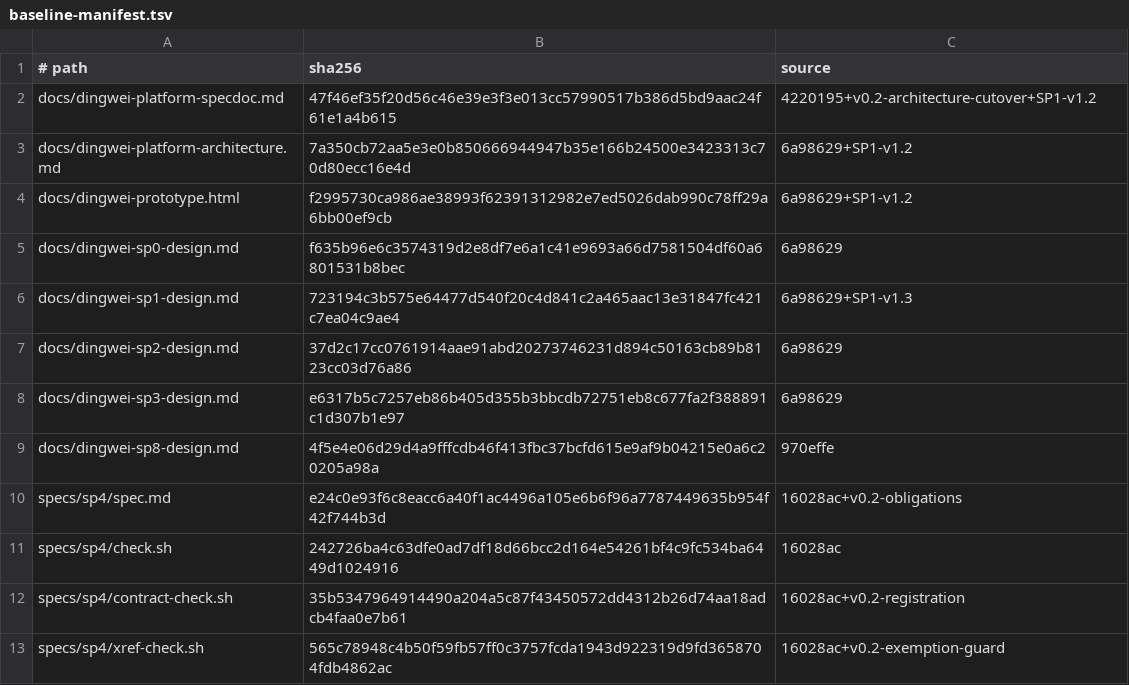
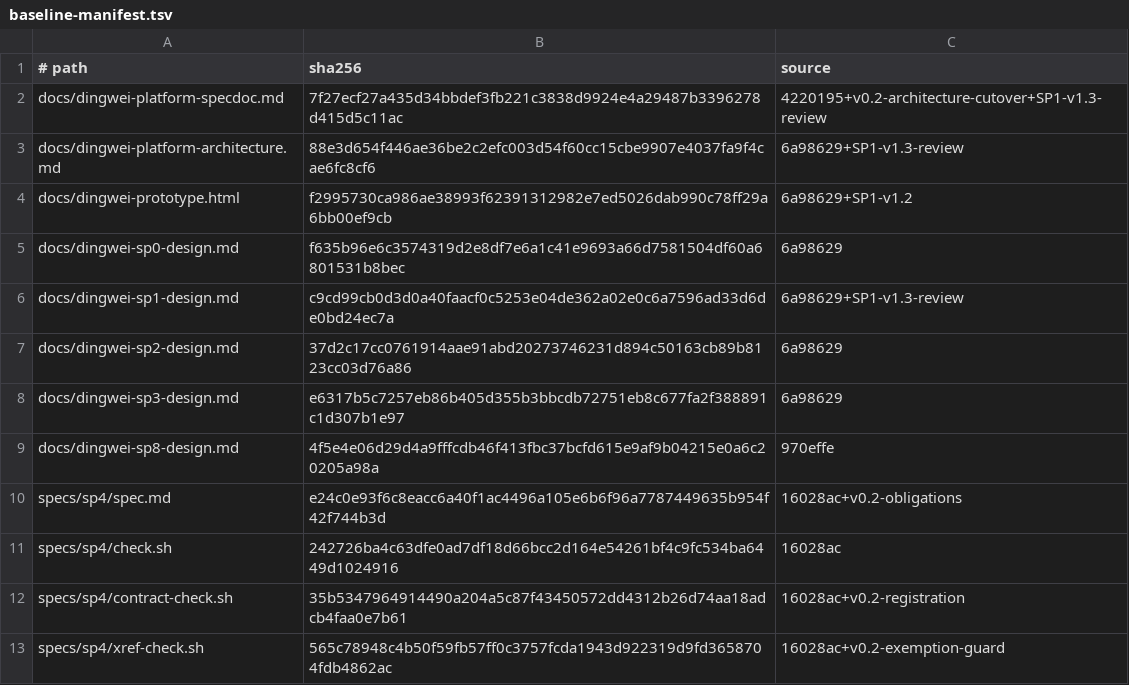
Before and after one commit to zhangzongchu2019/DingWei, a TSV file: specs/v0.2/baseline-manifest.tsv, drawn as a sheet.

```diff
--- a/specs/v0.2/baseline-manifest.tsv
+++ b/specs/v0.2/baseline-manifest.tsv
@@ -1,7 +1,7 @@
 # path	sha256	source
-docs/dingwei-platform-specdoc.md	47f46ef35f20d56c46e39e3f3e013cc57990517b386d5bd9aac24f61e1a4b615	4220195+v0.2-architecture-cutover+SP1-v1.2
-docs/dingwei-platform-architecture.md	7a350cb72aa5e3e0b850666944947b35e166b24500e3423313c70d80ecc16e4d	6a98629+SP1-v1.2
+docs/dingwei-platform-specdoc.md	7f27ecf27a435d34bbdef3fb221c3838d9924e4a29487b3396278d415d5c11ac	4220195+v0.2-architecture-cutover+SP1-v1.3-review
+docs/dingwei-platform-architecture.md	88e3d654f446ae36be2c2efc003d54f60cc15cbe9907e4037fa9f4cae6fc8cf6	6a98629+SP1-v1.3-review
 docs/dingwei-prototype.html	f2995730ca986ae38993f62391312982e7ed5026dab990c78ff29a6bb00ef9cb	6a98629+SP1-v1.2
 docs/dingwei-sp0-design.md	f635b96e6c3574319d2e8df7e6a1c41e9693a66d7581504df60a6801531b8bec	6a98629
-docs/dingwei-sp1-design.md	723194c3b575e64477d540f20c4d841c2a465aac13e31847fc421c7ea04c9ae4	6a98629+SP1-v1.3
+docs/dingwei-sp1-design.md	c9cd99cb0d3d0a40faacf0c5253e04de362a02e0c6a7596ad33d6de0bd24ec7a	6a98629+SP1-v1.3-review
 docs/dingwei-sp2-design.md	37d2c17cc0761914aae91abd20273746231d894c50163cb89b8123cc03d76a86	6a98629
```
Also changed, not shown: 5 other files.
